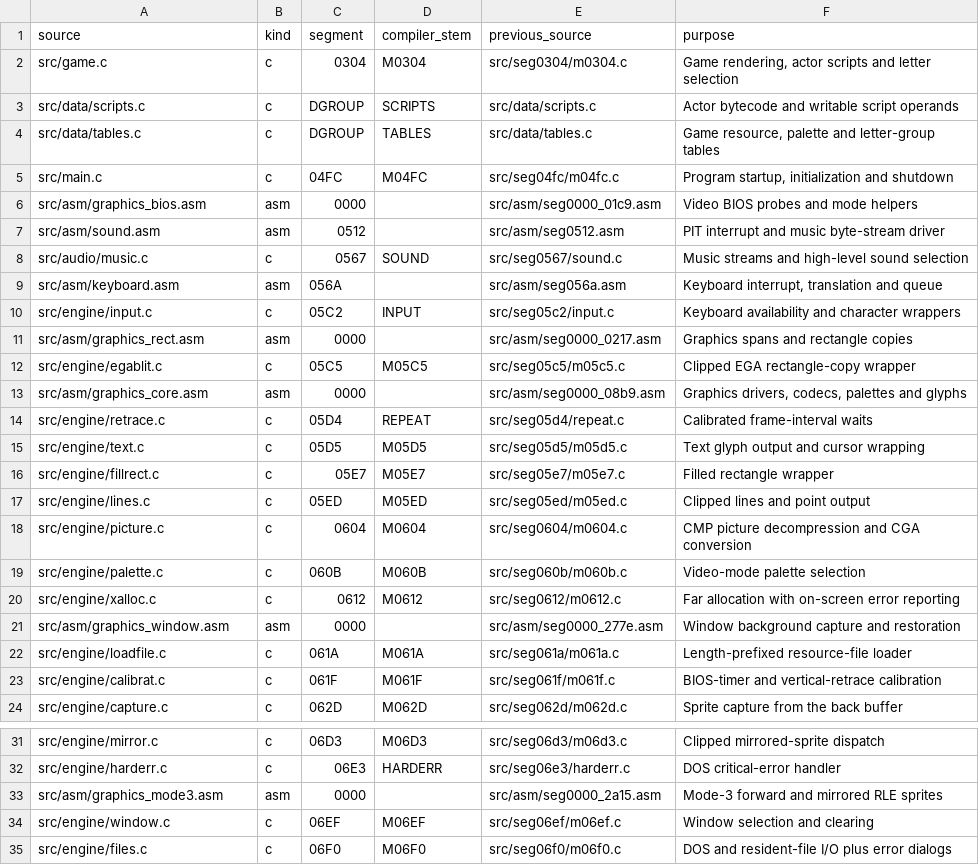
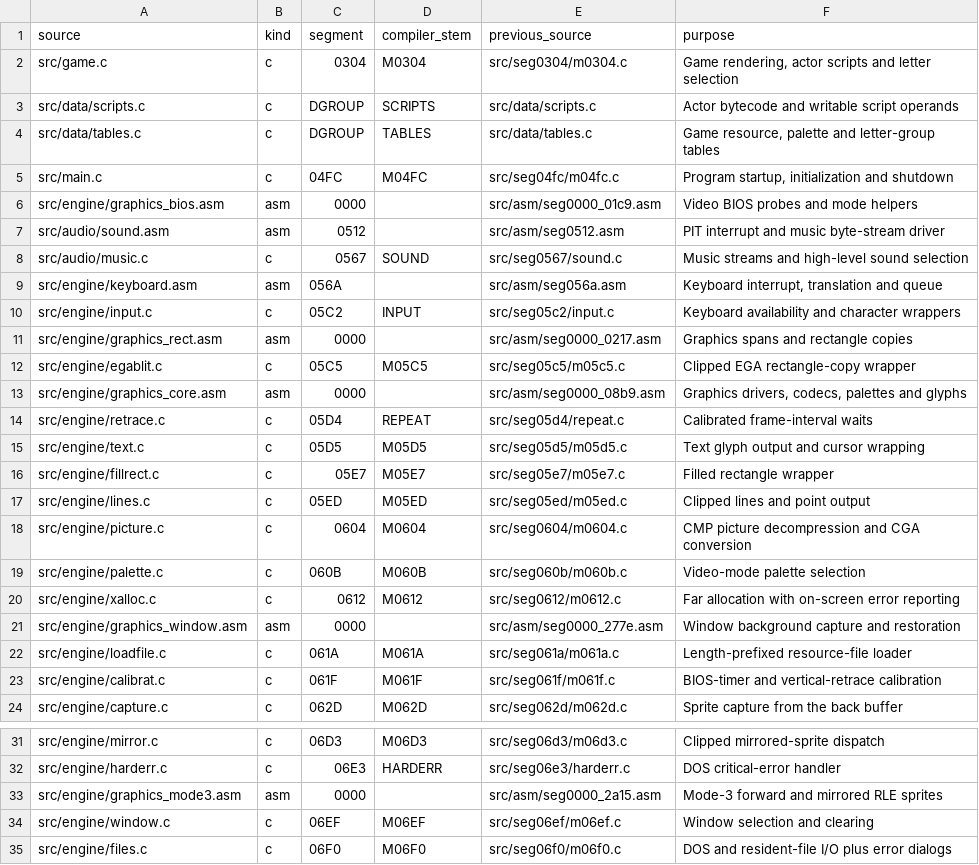
Before and after one commit to jdelezenne/donalds-alphabet-chase-dos, a CSV file: config/retail/modules.csv, drawn as a sheet; only a part is shown, gaps mark what is left out.

```diff
--- a/config/retail/modules.csv
+++ b/config/retail/modules.csv
@@ -5,10 +5,10 @@ src/data/tables.c,c,DGROUP,TABLES,src/data/tables.c,"Game resource, palette and
 src/main.c,c,04FC,M04FC,src/seg04fc/m04fc.c,"Program startup, initialization and shutdown"
-src/asm/graphics_bios.asm,asm,0000,,src/asm/seg0000_01c9.asm,Video BIOS probes and mode helpers
-src/asm/sound.asm,asm,0512,,src/asm/seg0512.asm,PIT interrupt and music byte-stream driver
+src/engine/graphics_bios.asm,asm,0000,,src/asm/seg0000_01c9.asm,Video BIOS probes and mode helpers
+src/audio/sound.asm,asm,0512,,src/asm/seg0512.asm,PIT interrupt and music byte-stream driver
 src/audio/music.c,c,0567,SOUND,src/seg0567/sound.c,Music streams and high-level sound selection
-src/asm/keyboard.asm,asm,056A,,src/asm/seg056a.asm,"Keyboard interrupt, translation and queue"
+src/engine/keyboard.asm,asm,056A,,src/asm/seg056a.asm,"Keyboard interrupt, translation and queue"
 src/engine/input.c,c,05C2,INPUT,src/seg05c2/input.c,Keyboard availability and character wrappers
-src/asm/graphics_rect.asm,asm,0000,,src/asm/seg0000_0217.asm,Graphics spans and rectangle copies
+src/engine/graphics_rect.asm,asm,0000,,src/asm/seg0000_0217.asm,Graphics spans and rectangle copies
 src/engine/egablit.c,c,05C5,M05C5,src/seg05c5/m05c5.c,Clipped EGA rectangle-copy wrapper
-src/asm/graphics_core.asm,asm,0000,,src/asm/seg0000_08b9.asm,"Graphics drivers, codecs, palettes and glyphs"
+src/engine/graphics_core.asm,asm,0000,,src/asm/seg0000_08b9.asm,"Graphics drivers, codecs, palettes and glyphs"
 src/engine/retrace.c,c,05D4,REPEAT,src/seg05d4/repeat.c,Calibrated frame-interval waits
@@ -20,3 +20,3 @@ src/engine/palette.c,c,060B,M060B,src/seg060b/m060b.c,Video-mode palette selecti
 src/engine/xalloc.c,c,0612,M0612,src/seg0612/m0612.c,Far allocation with on-screen error reporting
-src/asm/graphics_window.asm,asm,0000,,src/asm/seg0000_277e.asm,Window background capture and restoration
+src/engine/graphics_window.asm,asm,0000,,src/asm/seg0000_277e.asm,Window background capture and restoration
 src/engine/loadfile.c,c,061A,M061A,src/seg061a/m061a.c,Length-prefixed resource-file loader
@@ -32,3 +32,3 @@ src/engine/mirror.c,c,06D3,M06D3,src/seg06d3/m06d3.c,Clipped mirrored-sprite dis
 src/engine/harderr.c,c,06E3,HARDERR,src/seg06e3/harderr.c,DOS critical-error handler
-src/asm/graphics_mode3.asm,asm,0000,,src/asm/seg0000_2a15.asm,Mode-3 forward and mirrored RLE sprites
+src/engine/graphics_mode3.asm,asm,0000,,src/asm/seg0000_2a15.asm,Mode-3 forward and mirrored RLE sprites
 src/engine/window.c,c,06EF,M06EF,src/seg06ef/m06ef.c,Window selection and clearing
```
Also changed, not shown: config/retail/asm_data.csv, config/retail/asm_functions.csv, 34 other files.
